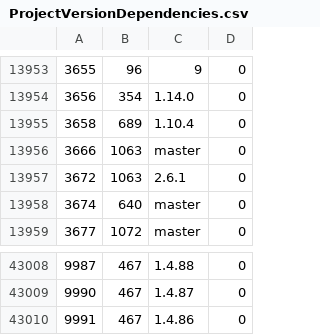
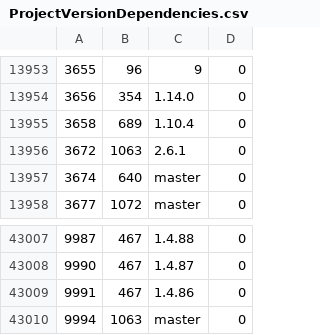
Before and after one commit to cppan/database, a CSV file: ProjectVersionDependencies.csv, drawn as a sheet; only a part is shown, gaps mark what is left out.

```diff
--- a/ProjectVersionDependencies.csv
+++ b/ProjectVersionDependencies.csv
@@ -13955,3 +13955,2 @@
 3658;689;1.10.4;0
-3666;1063;master;0
 3672;1063;2.6.1;0
@@ -43010 +43009,2 @@
 9991;467;1.4.86;0
+9994;1063;master;0
```
Also changed, not shown: ProjectVersions.csv, 1 other file.
